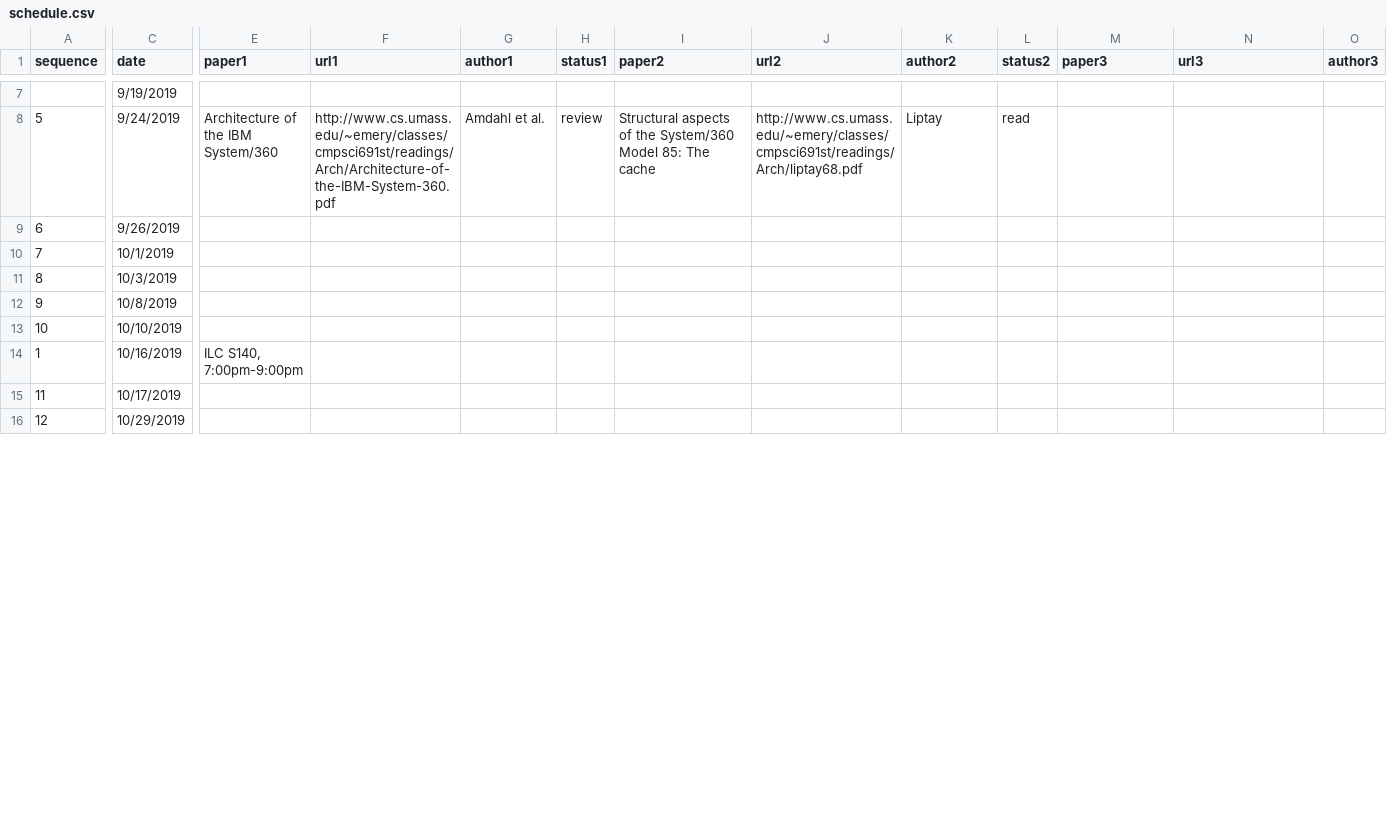
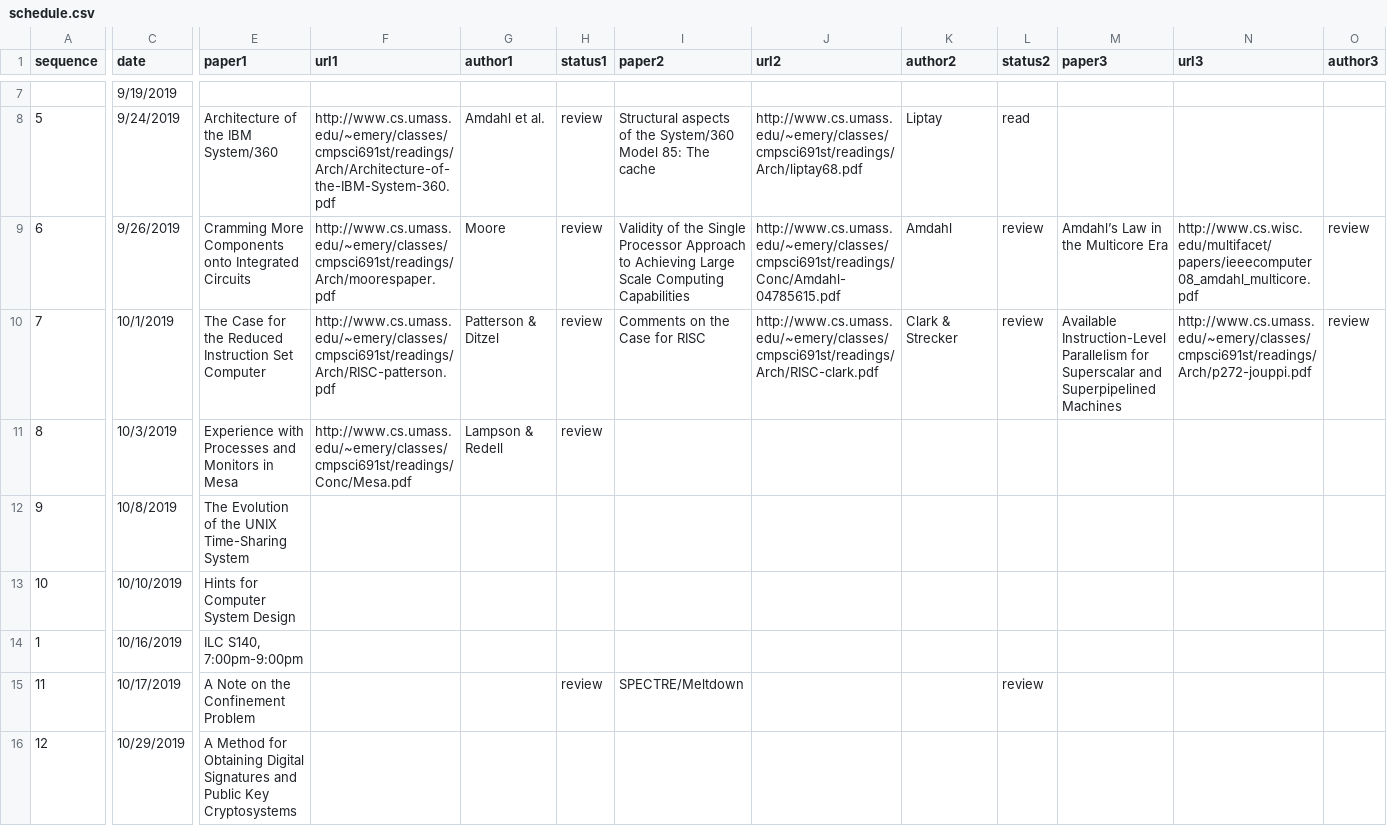
Before and after one commit to emeryberger/COMPSCI-630, a CSV file: schedule.csv, drawn as a sheet; only a part is shown, gaps mark what is left out; the diff covers the shown part only; the diff names each change by its address in the sheet, - before the commit and + after, or states it on an @@ line.

```diff
--- a/schedule.csv
+++ b/schedule.csv
-E9 (paper1): (empty)
+E9 (paper1): Cramming More Components onto Integrated Circuits
-F9 (url1): (empty)
+F9 (url1): http://www.cs.umass.edu/~emery/classes/cmpsci691st/readings/Arch/moorespaper.pdf
-G9 (author1): (empty)
+G9 (author1): Moore
-H9:H11 (status1): (empty)
+H9:H11 (status1): review
-I9 (paper2): (empty)
+I9 (paper2): Validity of the Single Processor Approach to Achieving Large Scale Computing Capabilities
-J9 (url2): (empty)
+J9 (url2): http://www.cs.umass.edu/~emery/classes/cmpsci691st/readings/Conc/Amdahl-04785615.pdf
-K9 (author2): (empty)
+K9 (author2): Amdahl
-L9:L10 (status2): (empty)
+L9:L10 (status2): review
-M9 (paper3): (empty)
+M9 (paper3): Amdahl’s Law in the Multicore Era
-N9 (url3): (empty)
+N9 (url3): http://www.cs.wisc.edu/multifacet/papers/ieeecomputer08_amdahl_multicore.pdf
-O9:O10 (author3): (empty)
+O9:O10 (author3): review
-E10 (paper1): (empty)
+E10 (paper1): The Case for the Reduced Instruction Set Computer
-F10 (url1): (empty)
+F10 (url1): http://www.cs.umass.edu/~emery/classes/cmpsci691st/readings/Arch/RISC-patterson.pdf
-G10 (author1): (empty)
+G10 (author1): Patterson & Ditzel
-I10 (paper2): (empty)
+I10 (paper2): Comments on the Case for RISC
-J10 (url2): (empty)
+J10 (url2): http://www.cs.umass.edu/~emery/classes/cmpsci691st/readings/Arch/RISC-clark.pdf
-K10 (author2): (empty)
+K10 (author2): Clark & Strecker
-M10 (paper3): (empty)
+M10 (paper3): Available Instruction-Level Parallelism for Superscalar and Superpipelined Machines
-N10 (url3): (empty)
+N10 (url3): http://www.cs.umass.edu/~emery/classes/cmpsci691st/readings/Arch/p272-jouppi.pdf
-E11 (paper1): (empty)
+E11 (paper1): Experience with Processes and Monitors in Mesa
-F11 (url1): (empty)
+F11 (url1): http://www.cs.umass.edu/~emery/classes/cmpsci691st/readings/Conc/Mesa.pdf
-G11 (author1): (empty)
+G11 (author1): Lampson & Redell
-E12 (paper1): (empty)
+E12 (paper1): The Evolution of the UNIX Time-Sharing System
-E13 (paper1): (empty)
+E13 (paper1): Hints for Computer System Design
-E15 (paper1): (empty)
+E15 (paper1): A Note on the Confinement Problem
-H15 (status1): (empty)
+H15 (status1): review
-I15 (paper2): (empty)
+I15 (paper2): SPECTRE/Meltdown
-L15 (status2): (empty)
+L15 (status2): review
-E16 (paper1): (empty)
+E16 (paper1): A Method for Obtaining Digital Signatures and Public Key Cryptosystems
```
Also changed, not shown: 25 edited cells elsewhere in this file, 1 other file.
